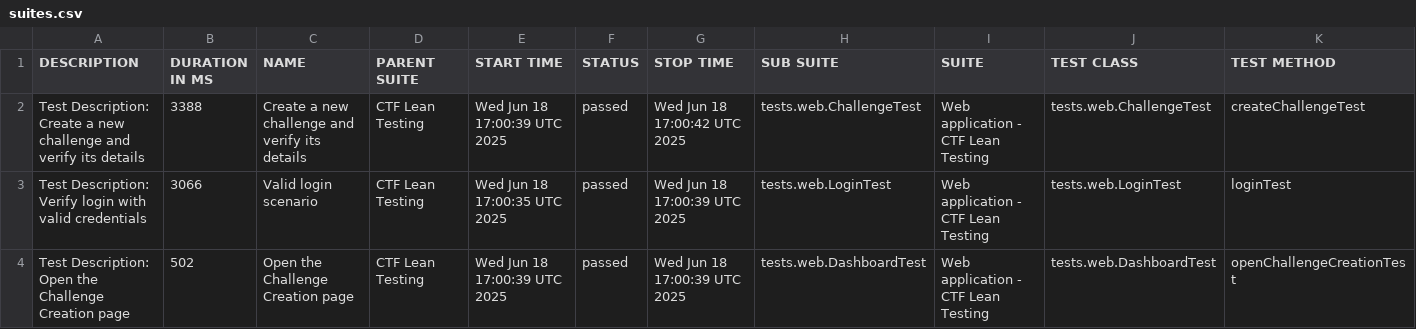
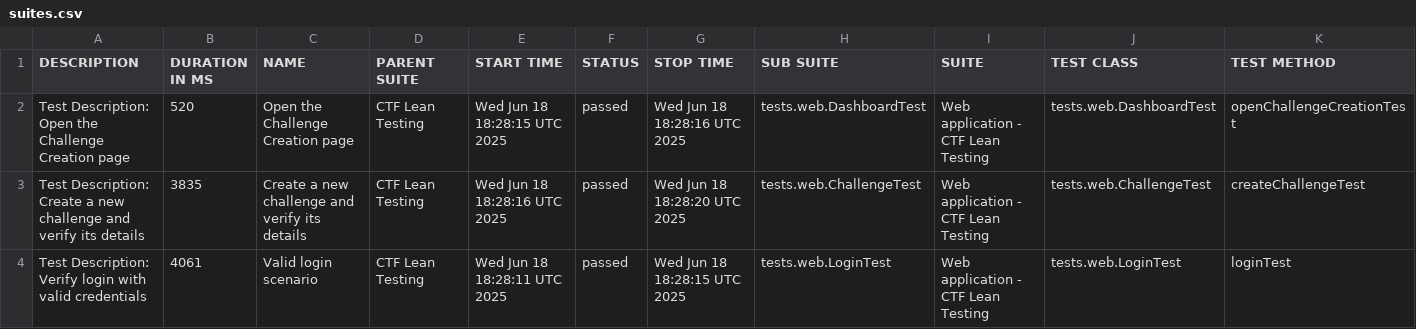
Before and after one commit to phuoctoanit/Test-Automation-Framework, a CSV file: data/suites.csv, drawn as a sheet.

```diff
--- a/data/suites.csv
+++ b/data/suites.csv
@@ -1,4 +1,4 @@
 "DESCRIPTION","DURATION IN MS","NAME","PARENT SUITE","START TIME","STATUS","STOP TIME","SUB SUITE","SUITE","TEST CLASS","TEST METHOD"
-"Test Description: Create a new challenge and verify its details","3388","Create a new challenge and verify its details","CTF Lean Testing","Wed Jun 18 17:00:39 UTC 2025","passed","Wed Jun 18 17:00:42 UTC 2025","tests.web.ChallengeTest","Web application - CTF Lean Testing","tests.web.ChallengeTest","createChallengeTest"
-"Test Description: Verify login with valid credentials","3066","Valid login scenario","CTF Lean Testing","Wed Jun 18 17:00:35 UTC 2025","passed","Wed Jun 18 17:00:39 UTC 2025","tests.web.LoginTest","Web application - CTF Lean Testing","tests.web.LoginTest","loginTest"
-"Test Description: Open the Challenge Creation page","502","Open the Challenge Creation page","CTF Lean Testing","Wed Jun 18 17:00:39 UTC 2025","passed","Wed Jun 18 17:00:39 UTC 2025","tests.web.DashboardTest","Web application - CTF Lean Testing","tests.web.DashboardTest","openChallengeCreationTest"
+"Test Description: Open the Challenge Creation page","520","Open the Challenge Creation page","CTF Lean Testing","Wed Jun 18 18:28:15 UTC 2025","passed","Wed Jun 18 18:28:16 UTC 2025","tests.web.DashboardTest","Web application - CTF Lean Testing","tests.web.DashboardTest","openChallengeCreationTest"
+"Test Description: Create a new challenge and verify its details","3835","Create a new challenge and verify its details","CTF Lean Testing","Wed Jun 18 18:28:16 UTC 2025","passed","Wed Jun 18 18:28:20 UTC 2025","tests.web.ChallengeTest","Web application - CTF Lean Testing","tests.web.ChallengeTest","createChallengeTest"
+"Test Description: Verify login with valid credentials","4061","Valid login scenario","CTF Lean Testing","Wed Jun 18 18:28:11 UTC 2025","passed","Wed Jun 18 18:28:15 UTC 2025","tests.web.LoginTest","Web application - CTF Lean Testing","tests.web.LoginTest","loginTest"
```
Also changed, not shown: 20 other files.
